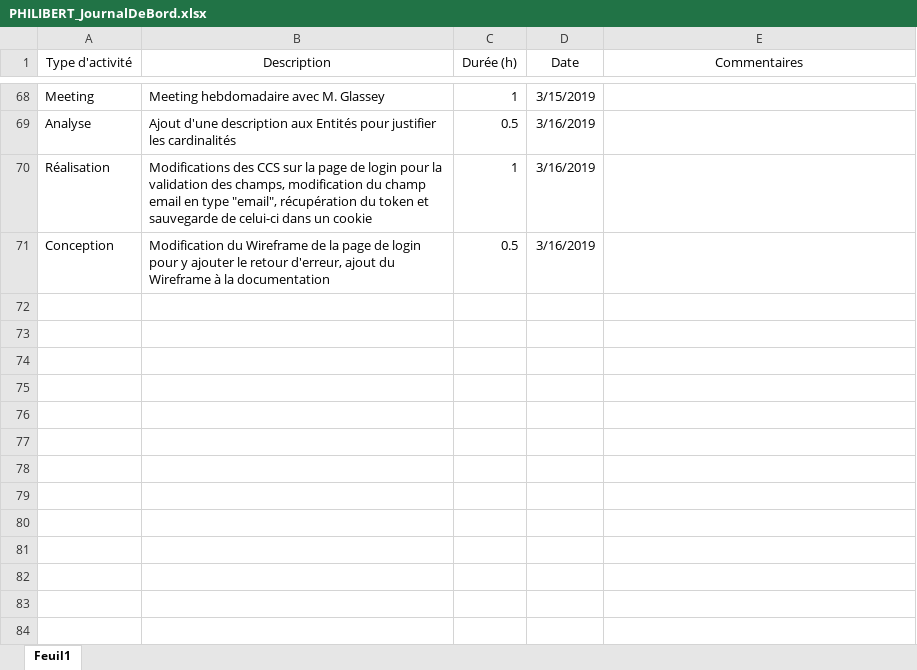
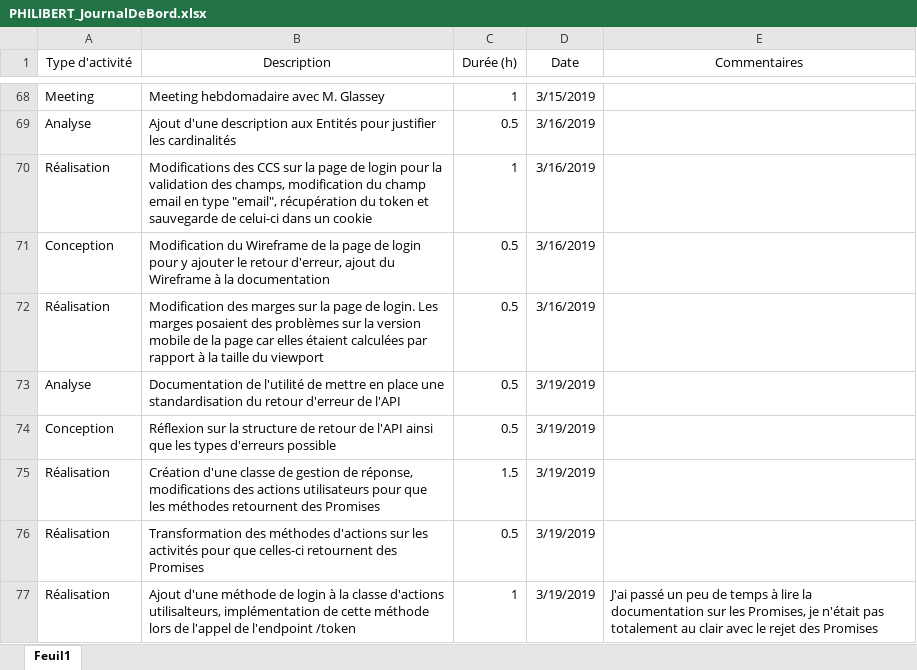
Before and after one commit to AlexandrePhilibertCPNV/PRETPI_PHILIBERT, an Excel workbook: documentation/PHILIBERT_JournalDeBord.xlsx, sheet Feuil1, drawn as a sheet; only a part is shown, gaps mark what is left out; values as stored, in another font and other column widths than the file's, no borders; the diff names each change by its address in the sheet, - before the commit and + after, or states it on an @@ line.

Commit message:
Added tasks done today

```diff
--- a/documentation/PHILIBERT_JournalDeBord.xlsx (sheet Feuil1)
+++ b/documentation/PHILIBERT_JournalDeBord.xlsx (sheet Feuil1)
+row 72: Réalisation | Modification des marges sur la page de login. Les marges posaient des problèmes sur la version mobile de la page car elles étaient calculées par rapport à la taille du viewport | 0.5 | 3/16/2019
+row 73: Analyse | Documentation de l'utilité de mettre en place une standardisation du retour d'erreur de l'API | 0.5 | 3/19/2019
+row 74: Conception | Réflexion sur la structure de retour de l'API ainsi que les types d'erreurs possible | 0.5 | 3/19/2019
+row 75: Réalisation | Création d'une classe de gestion de réponse, modifications des actions utilisateurs pour que les méthodes retournent des Promises | 1.5 | 3/19/2019
+row 76: Réalisation | Transformation des méthodes d'actions sur les activités pour que celles-ci retournent des Promises | 0.5 | 3/19/2019
+row 77: Réalisation | Ajout d'une méthode de login à la classe d'actions utilisalteurs, implémentation de cette méthode lors de l'appel de l'endpoint /token | 1 | 3/19/2019 | J'ai passé un peu de temps à lire la documentation sur les Promises, je n'était pas totalement au clair avec le rejet des Promises
```
